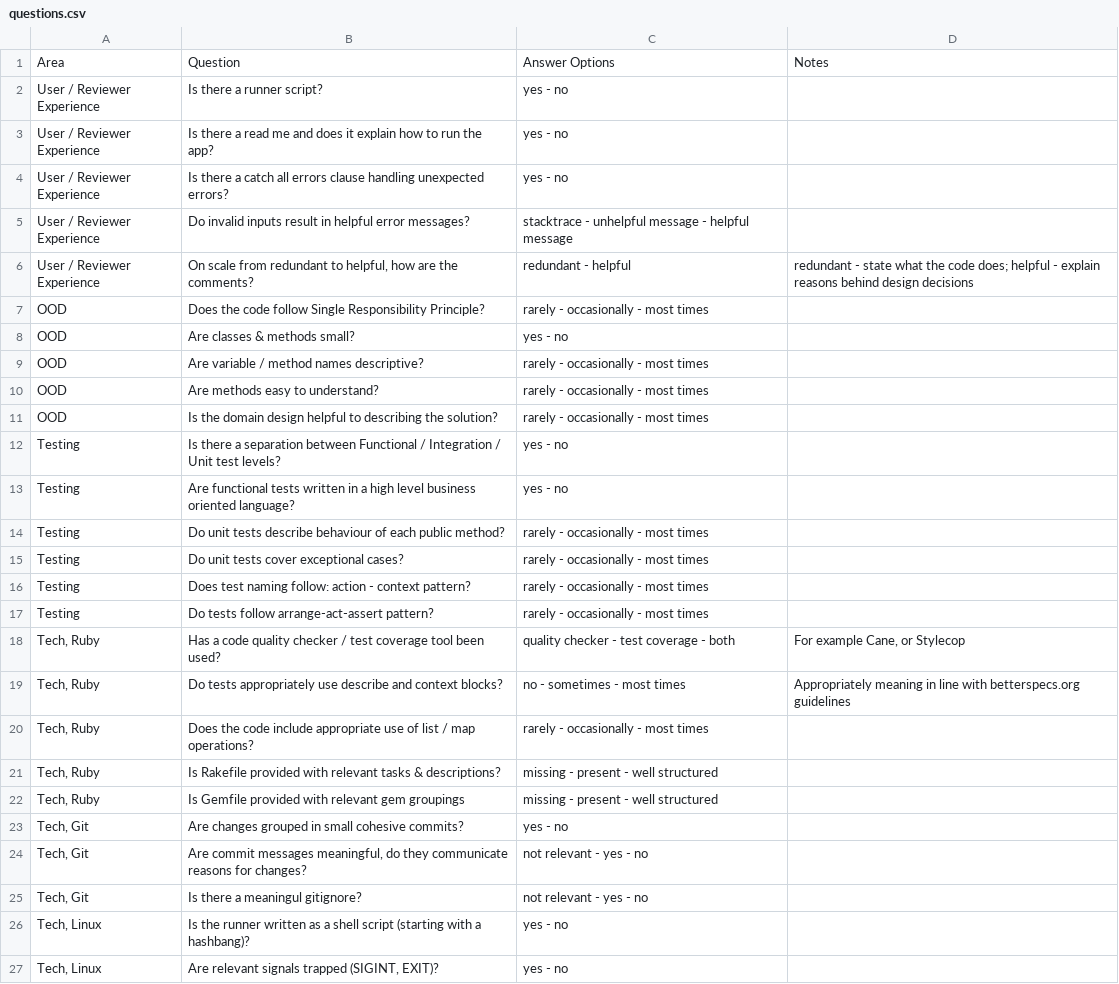
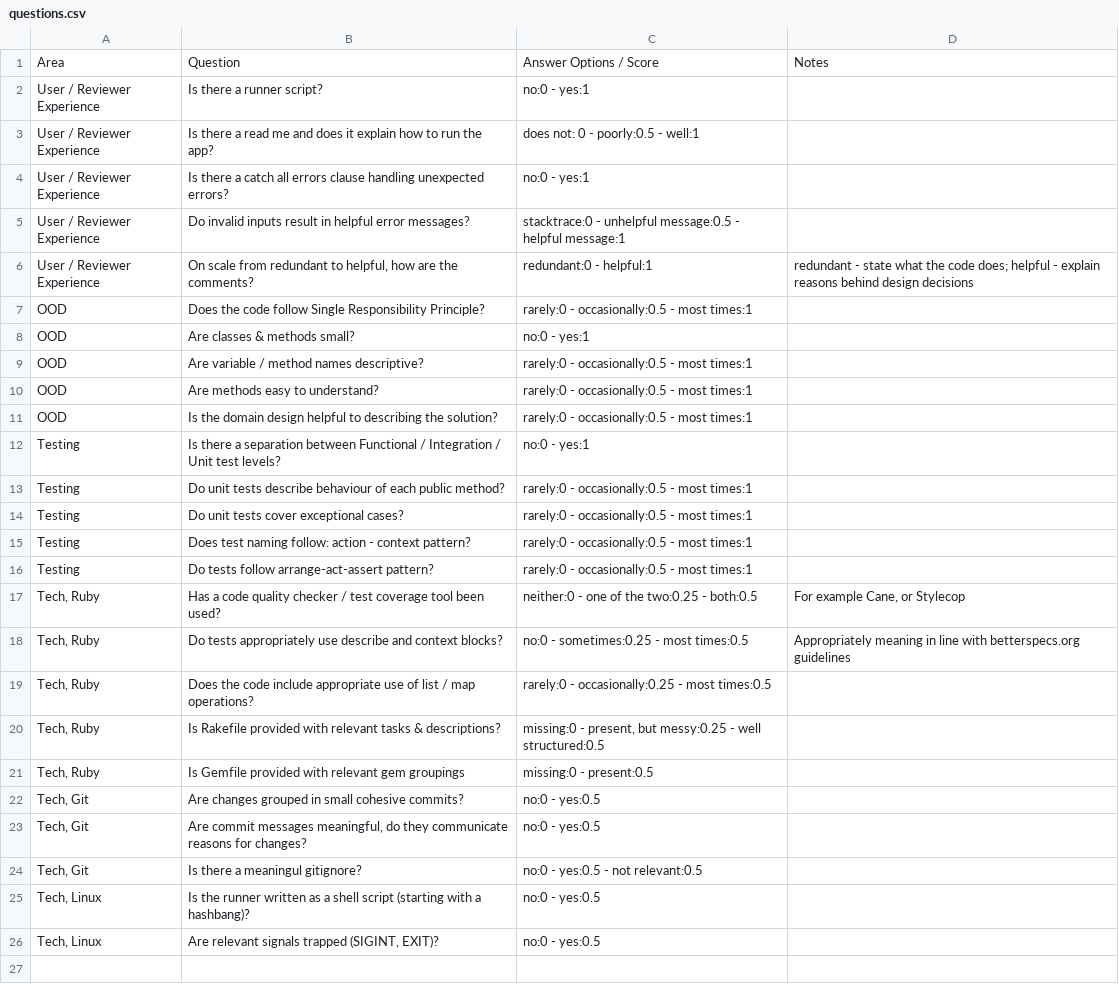
Before and after one commit to iparips/code-cutter, a CSV file: data/questions.csv, drawn as a sheet.

Commit message:
Add answer scores and their parsing

```diff
--- a/data/questions.csv
+++ b/data/questions.csv
@@ -1,27 +1,26 @@
-Area|Question|Answer Options|Notes
-User / Reviewer Experience|Is there a runner script?|yes - no|
-User / Reviewer Experience|Is there a read me and does it explain how to run the app?|yes - no|
-User / Reviewer Experience|Is there a catch all errors clause handling unexpected errors?|yes - no|
-User / Reviewer Experience|Do invalid inputs result in helpful error messages?|stacktrace - unhelpful message - helpful message|
-User / Reviewer Experience|On scale from redundant to helpful, how are the comments?|redundant - helpful|redundant - state what the code does; helpful - explain reasons behind design decisions
-OOD|Does the code follow Single Responsibility Principle?|rarely - occasionally - most times|
-OOD|Are classes & methods small?| yes - no |
-OOD|Are variable / method names descriptive?| rarely - occasionally - most times|
-OOD|Are methods easy to understand?	| rarely - occasionally - most times|
-OOD|Is the domain design helpful to describing the solution?| rarely - occasionally - most times|
-Testing|Is there a separation between Functional / Integration / Unit test levels?| yes - no|
-Testing|Are functional tests written in a high level business oriented language?| yes - no|
-Testing|Do unit tests describe behaviour of each public method?| rarely - occasionally - most times|
-Testing|Do unit tests cover exceptional cases?| rarely - occasionally - most times|
-Testing|Does test naming follow: action - context pattern?| rarely - occasionally - most times|
-Testing|Do tests follow arrange-act-assert pattern?| rarely - occasionally - most times|
-Tech, Ruby|Has a code quality checker / test coverage tool been used?|quality checker - test coverage - both|	For example Cane, or Stylecop
-Tech, Ruby|Do tests appropriately use describe and context blocks?|no - sometimes - most times|Appropriately meaning in line with betterspecs.org guidelines
-Tech, Ruby|Does the code include appropriate use of list / map operations?| rarely - occasionally - most times|
-Tech, Ruby|Is Rakefile provided with relevant tasks & descriptions?|missing - present - well structured|
-Tech, Ruby|Is Gemfile provided with relevant gem groupings|missing - present - well structured|
-Tech, Git|Are changes grouped in small cohesive commits?|yes - no|
-Tech, Git|Are commit messages meaningful, do they communicate reasons for changes?|not relevant - yes - no|
-Tech, Git|Is there a meaningul gitignore?|not relevant - yes - no|
-Tech, Linux|Is the runner written as a shell script (starting with a hashbang)?| yes - no|
-Tech, Linux|Are relevant signals trapped (SIGINT, EXIT)?|yes - no|
+Area|Question|Answer Options / Score|Notes
+User / Reviewer Experience|Is there a runner script?|no:0 - yes:1|
+User / Reviewer Experience|Is there a read me and does it explain how to run the app?|does not: 0 - poorly:0.5 - well:1|
+User / Reviewer Experience|Is there a catch all errors clause handling unexpected errors?|no:0 - yes:1|
+User / Reviewer Experience|Do invalid inputs result in helpful error messages?|stacktrace:0 - unhelpful message:0.5 - helpful message:1|
+User / Reviewer Experience|On scale from redundant to helpful, how are the comments?|redundant:0 - helpful:1|redundant - state what the code does; helpful - explain reasons behind design decisions
+OOD|Does the code follow Single Responsibility Principle?|rarely:0 - occasionally:0.5 - most times:1|
+OOD|Are classes & methods small?| no:0 - yes:1 |
+OOD|Are variable / method names descriptive?| rarely:0 - occasionally:0.5 - most times:1|
+OOD|Are methods easy to understand?	| rarely:0 - occasionally:0.5 - most times:1|
+OOD|Is the domain design helpful to describing the solution?| rarely:0 - occasionally:0.5 - most times:1|
+Testing|Is there a separation between Functional / Integration / Unit test levels?| no:0 - yes:1 |
+Testing|Do unit tests describe behaviour of each public method?| rarely:0 - occasionally:0.5 - most times:1|
+Testing|Do unit tests cover exceptional cases?| rarely:0 - occasionally:0.5 - most times:1|
+Testing|Does test naming follow: action - context pattern?| rarely:0 - occasionally:0.5 - most times:1|
+Testing|Do tests follow arrange-act-assert pattern?| rarely:0 - occasionally:0.5 - most times:1|
+Tech, Ruby|Has a code quality checker / test coverage tool been used?|neither:0 - one of the two:0.25 - both:0.5|	For example Cane, or Stylecop
+Tech, Ruby|Do tests appropriately use describe and context blocks?|no:0 - sometimes:0.25 - most times:0.5|Appropriately meaning in line with betterspecs.org guidelines
+Tech, Ruby|Does the code include appropriate use of list / map operations?| rarely:0 - occasionally:0.25 - most times:0.5|
+Tech, Ruby|Is Rakefile provided with relevant tasks & descriptions?|missing:0 - present, but messy:0.25 - well structured:0.5|
+Tech, Ruby|Is Gemfile provided with relevant gem groupings|missing:0 - present:0.5|
+Tech, Git|Are changes grouped in small cohesive commits?| no:0 - yes:0.5 |
+Tech, Git|Are commit messages meaningful, do they communicate reasons for changes?|no:0 - yes:0.5|
+Tech, Git|Is there a meaningul gitignore?| no:0 - yes:0.5 - not relevant:0.5|
+Tech, Linux|Is the runner written as a shell script (starting with a hashbang)?| no:0 - yes:0.5 |
+Tech, Linux|Are relevant signals trapped (SIGINT, EXIT)?| no:0 - yes:0.5 |
```
Also changed, not shown: 2 other files.
